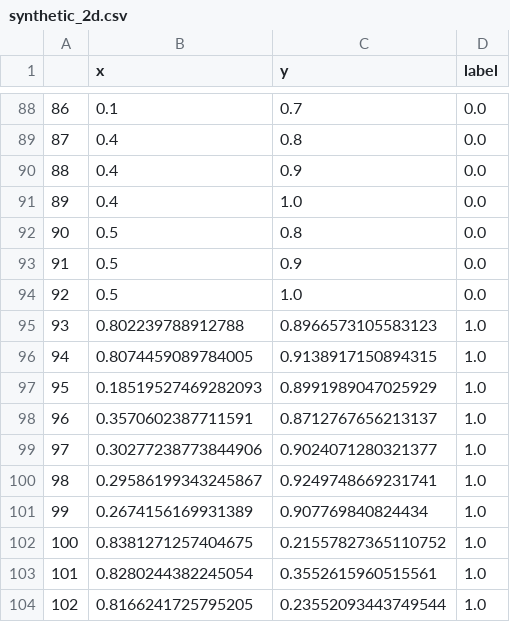
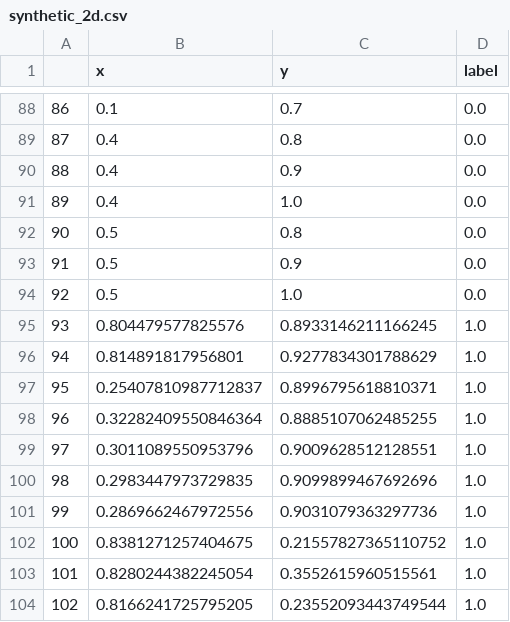
Before and after one commit to alku7660/iJUICE, a CSV file: Datasets/synthetic_2d/synthetic_2d.csv, drawn as a sheet; only a part is shown, gaps mark what is left out.

Commit message:
New dataset 2d

```diff
--- a/Datasets/synthetic_2d/synthetic_2d.csv
+++ b/Datasets/synthetic_2d/synthetic_2d.csv
@@ -94,9 +94,9 @@
 92,0.5,1.0,0.0
-93,0.802239788912788,0.8966573105583123,1.0
-94,0.8074459089784005,0.9138917150894315,1.0
-95,0.18519527469282093,0.8991989047025929,1.0
-96,0.3570602387711591,0.8712767656213137,1.0
-97,0.30277238773844906,0.9024071280321377,1.0
-98,0.29586199343245867,0.9249748669231741,1.0
-99,0.2674156169931389,0.907769840824434,1.0
+93,0.804479577825576,0.8933146211166245,1.0
+94,0.814891817956801,0.9277834301788629,1.0
+95,0.25407810987712837,0.8996795618810371,1.0
+96,0.32282409550846364,0.8885107062485255,1.0
+97,0.3011089550953796,0.9009628512128551,1.0
+98,0.2983447973729835,0.9099899467692696,1.0
+99,0.2869662467972556,0.9031079363297736,1.0
 100,0.8381271257404675,0.21557827365110752,1.0
```
Also changed, not shown: 1 other file.
